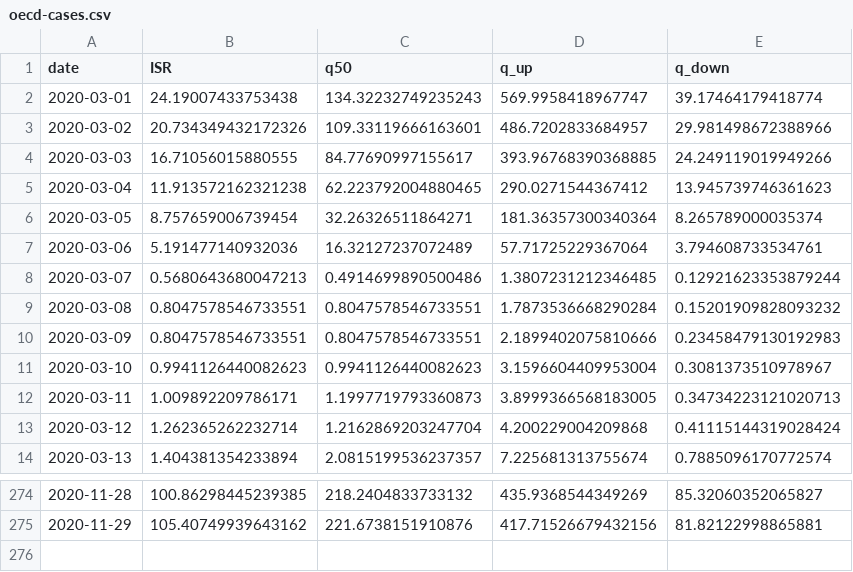
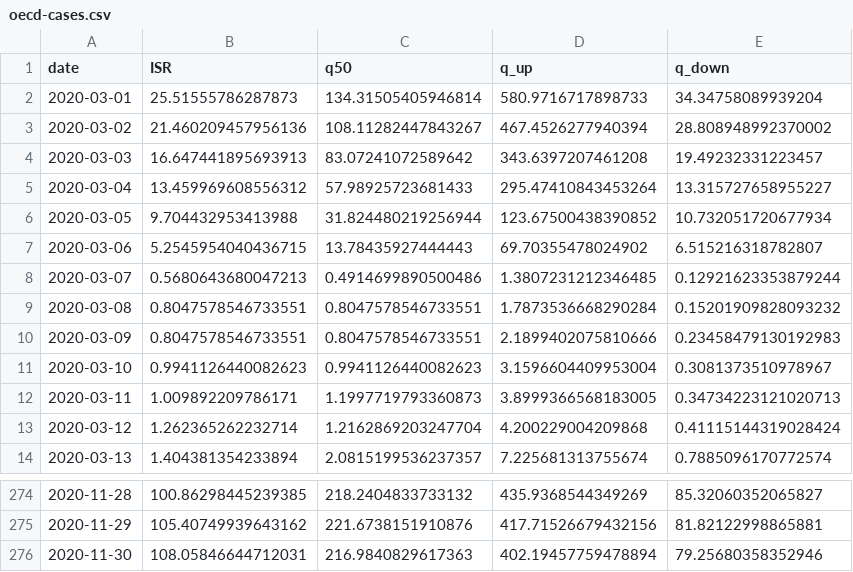
Before and after one commit to itamarcaspi/oecd-rep-num, a CSV file: output/oecd-cases.csv, drawn as a sheet; only a part is shown, gaps mark what is left out.

```diff
--- a/output/oecd-cases.csv
+++ b/output/oecd-cases.csv
@@ -1,8 +1,8 @@
 date,ISR,q50,q_up,q_down
-2020-03-01,24.19007433753438,134.32232749235243,569.9958418967747,39.17464179418774
-2020-03-02,20.734349432172326,109.33119666163601,486.7202833684957,29.981498672388966
-2020-03-03,16.71056015880555,84.77690997155617,393.96768390368885,24.249119019949266
-2020-03-04,11.913572162321238,62.223792004880465,290.0271544367412,13.945739746361623
-2020-03-05,8.757659006739454,32.26326511864271,181.36357300340364,8.265789000035374
-2020-03-06,5.191477140932036,16.32127237072489,57.71725229367064,3.794608733534761
+2020-03-01,25.51555786287873,134.31505405946814,580.9716717898733,34.34758089939204
+2020-03-02,21.460209457956136,108.11282447843267,467.4526277940394,28.808948992370002
+2020-03-03,16.647441895693913,83.07241072589642,343.6397207461208,19.49232331223457
+2020-03-04,13.459969608556312,57.98925723681433,295.47410843453264,13.315727658955227
+2020-03-05,9.704432953413988,31.824480219256944,123.67500438390852,10.732051720677934
+2020-03-06,5.2545954040436715,13.78435927444443,69.70355478024902,6.515216318782807
 2020-03-07,0.5680643680047213,0.4914699890500486,1.3807231212346485,0.12921623353879244
@@ -275 +275,2 @@ date,ISR,q50,q_up,q_down
 2020-11-29,105.40749939643162,221.6738151910876,417.71526679432156,81.82122998865881
+2020-11-30,108.05846644712031,216.9840829617363,402.19457759478894,79.25680358352946
```
Also changed, not shown: output/oecd-rep-num.csv, output/oecd-test.csv, 3 other files.
